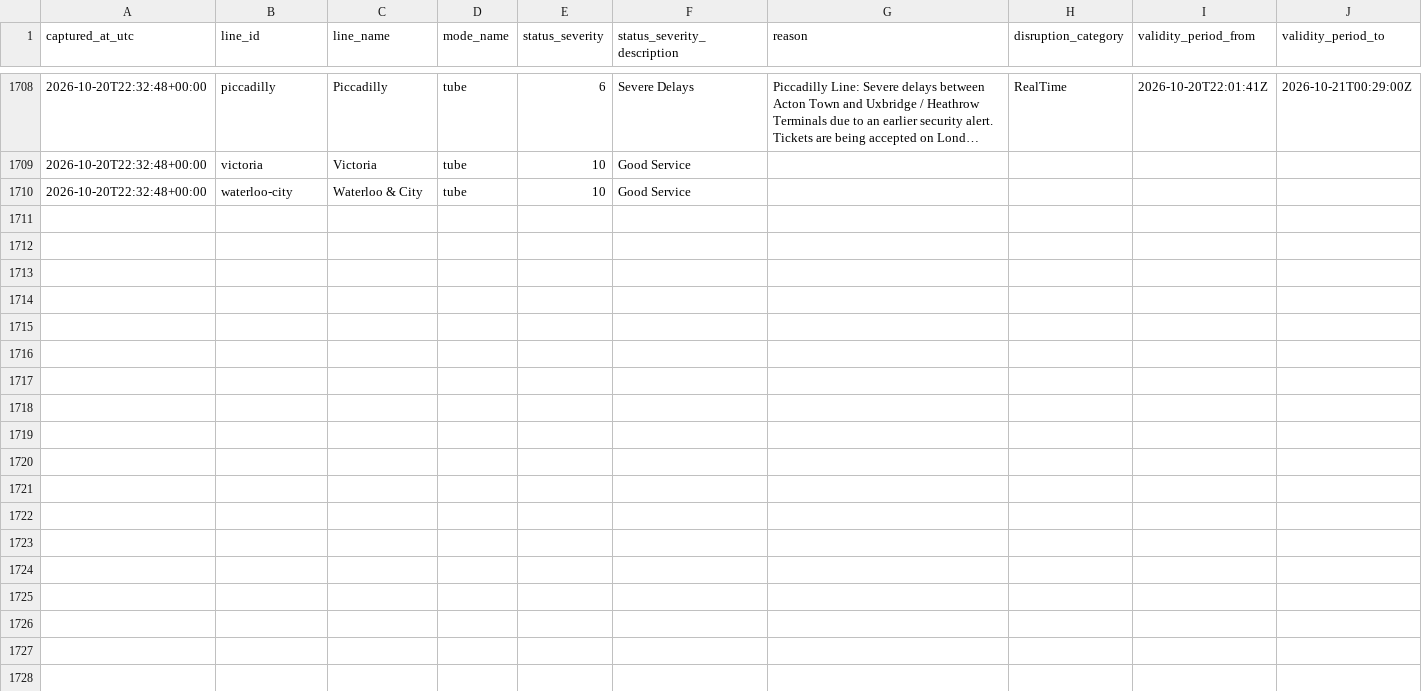
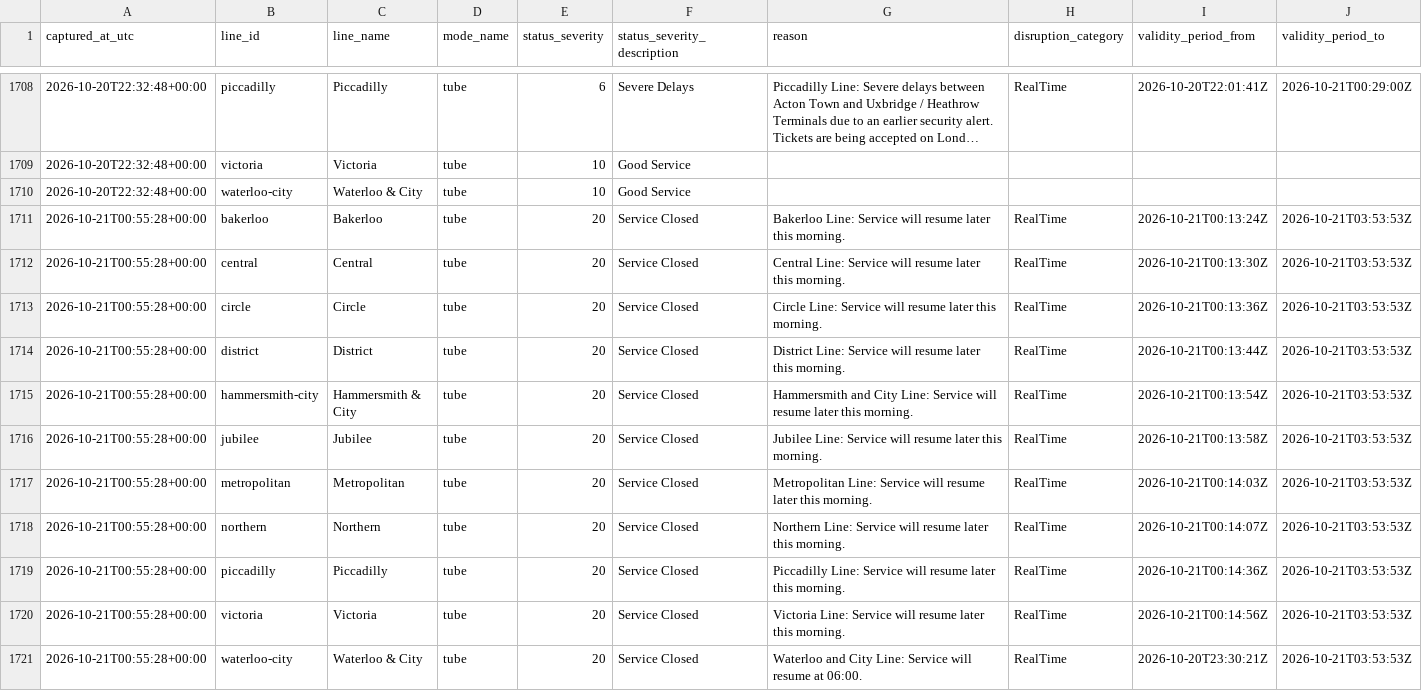
Before and after one commit to hitanshu8141/tfl-delay-dashboard, a CSV file: tfl_status_log.csv, drawn as a sheet; only a part is shown, gaps mark what is left out; long unchanged cells end in ….

```diff
--- a/tfl_status_log.csv
+++ b/tfl_status_log.csv
@@ -1718 +1718,12 @@ captured_at_utc,line_id,line_name,mode_name,status_severity,status_severity_desc
 2026-10-20T22:32:48+00:00,waterloo-city,Waterloo & City,tube,10,Good Service,,,,
+2026-10-21T00:55:28+00:00,bakerloo,Bakerloo,tube,20,Service Closed,Bakerloo Line: Service will resume later this morning.,RealTime,2026-10-21T00:13:24Z,2026-10-21T03:53:53Z
+2026-10-21T00:55:28+00:00,central,Central,tube,20,Service Closed,Central Line: Service will resume later this morning.,RealTime,2026-10-21T00:13:30Z,2026-10-21T03:53:53Z
+2026-10-21T00:55:28+00:00,circle,Circle,tube,20,Service Closed,Circle Line: Service will resume later this morning.,RealTime,2026-10-21T00:13:36Z,2026-10-21T03:53:53Z
+2026-10-21T00:55:28+00:00,district,District,tube,20,Service Closed,District Line: Service will resume later this morning.,RealTime,2026-10-21T00:13:44Z,2026-10-21T03:53:53Z
+2026-10-21T00:55:28+00:00,hammersmith-city,Hammersmith & City,tube,20,Service Closed,Hammersmith and City Line: Service will resume later this morning.,RealTime,2026-10-21T00:13:54Z,2026-10-21T03:53:53Z
+2026-10-21T00:55:28+00:00,jubilee,Jubilee,tube,20,Service Closed,Jubilee Line: Service will resume later this morning.,RealTime,2026-10-21T00:13:58Z,2026-10-21T03:53:53Z
+2026-10-21T00:55:28+00:00,metropolitan,Metropolitan,tube,20,Service Closed,Metropolitan Line: Service will resume later this morning.,RealTime,2026-10-21T00:14:03Z,2026-10-21T03:53:53Z
+2026-10-21T00:55:28+00:00,northern,Northern,tube,20,Service Closed,Northern Line: Service will resume later this morning.,RealTime,2026-10-21T00:14:07Z,2026-10-21T03:53:53Z
+2026-10-21T00:55:28+00:00,piccadilly,Piccadilly,tube,20,Service Closed,Piccadilly Line: Service will resume later this morning.,RealTime,2026-10-21T00:14:36Z,2026-10-21T03:53:53Z
+2026-10-21T00:55:28+00:00,victoria,Victoria,tube,20,Service Closed,Victoria Line: Service will resume later this morning.,RealTime,2026-10-21T00:14:56Z,2026-10-21T03:53:53Z
+2026-10-21T00:55:28+00:00,waterloo-city,Waterloo & City,tube,20,Service Closed,Waterloo and City Line: Service will resume at 06:00.,RealTime,2026-10-20T23:30:21Z,2026-10-21T03:53:53Z
```
